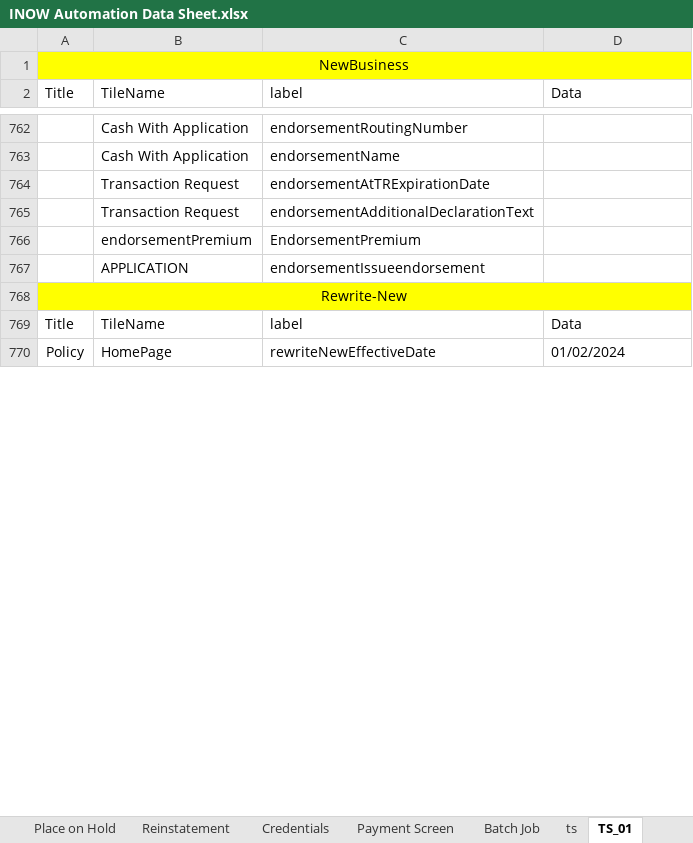
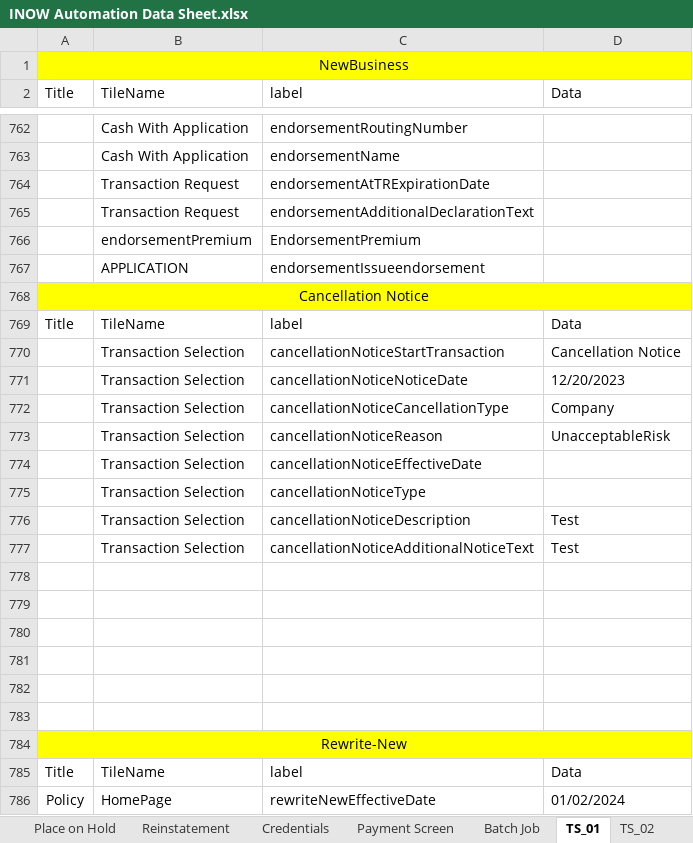
Before and after one commit to SreedharGovind/INOW_Automation, an Excel workbook: INOW Automation Data Sheet.xlsx, sheet TS_01, drawn as a sheet; only a part is shown, gaps mark what is left out; values as stored, in another font and other column widths than the file's, no borders; the diff names each change by its address in the sheet, - before the commit and + after, or states it on an @@ line.

```diff
--- a/INOW Automation Data Sheet.xlsx (sheet TS_01)
+++ b/INOW Automation Data Sheet.xlsx (sheet TS_01)
+row 768: Cancellation Notice
+row 769: Title | TileName | label | Data
+row 770:  | Transaction Selection | cancellationNoticeStartTransaction | Cancellation Notice
+row 771:  | Transaction Selection | cancellationNoticeNoticeDate | 12/20/2023
+row 772:  | Transaction Selection | cancellationNoticeCancellationType | Company
+row 773:  | Transaction Selection | cancellationNoticeReason | UnacceptableRisk
+row 774:  | Transaction Selection | cancellationNoticeEffectiveDate
+row 775:  | Transaction Selection | cancellationNoticeType
+row 776:  | Transaction Selection | cancellationNoticeDescription | Test
+row 777:  | Transaction Selection | cancellationNoticeAdditionalNoticeText | Test
+row 778: (empty)
+row 779: (empty)
+row 780: (empty)
+row 781: (empty)
+row 782: (empty)
+row 783: (empty)
```
Also changed, not shown: sheet PolicyNumber&Premium, sheet TS_02, other sheet tabs, 21 other files.
